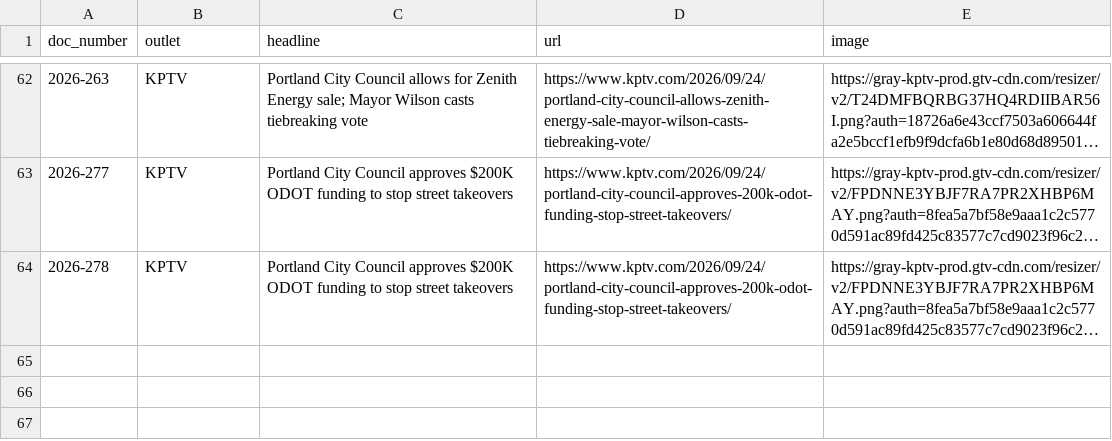
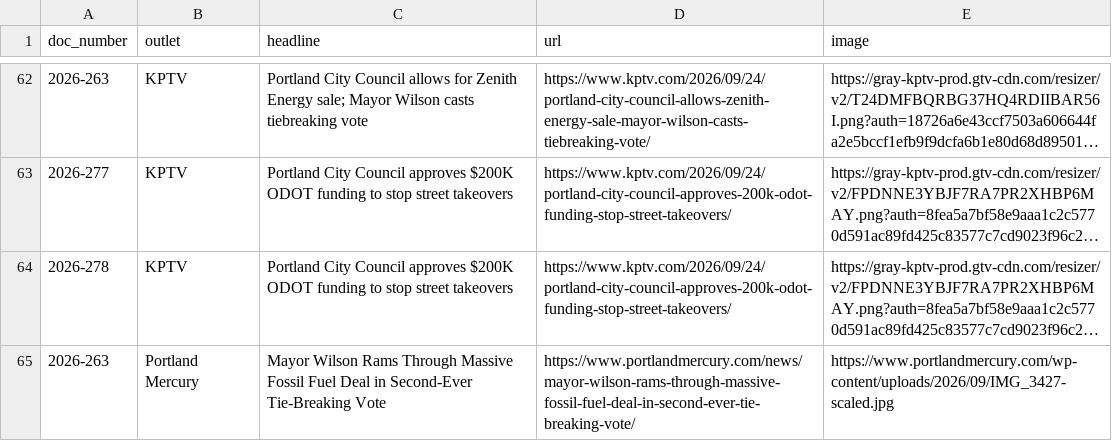
Before and after one commit to Portland-City-Council-Votes/pdxcouncilvotes, a CSV file: data/news.csv, drawn as a sheet; only a part is shown, gaps mark what is left out; long unchanged cells end in …; the diff names each change by its address in the sheet, - before the commit and + after, or states it on an @@ line.

```diff
--- a/data/news.csv
+++ b/data/news.csv
+row 65: 2026-263 | Portland Mercury | Mayor Wilson Rams Through Massive Fossil Fuel Deal in Second-Ever Tie-Breaking Vote | https://www.portlandmercury.com/news/mayor-wilson-rams-through-massive-fossil-fuel-deal-in-second-ever-tie-breaking-vote/ | https://www.portlandmercury.com/wp-content/uploads/2026/09/IMG_3427-scaled.jpg
```
